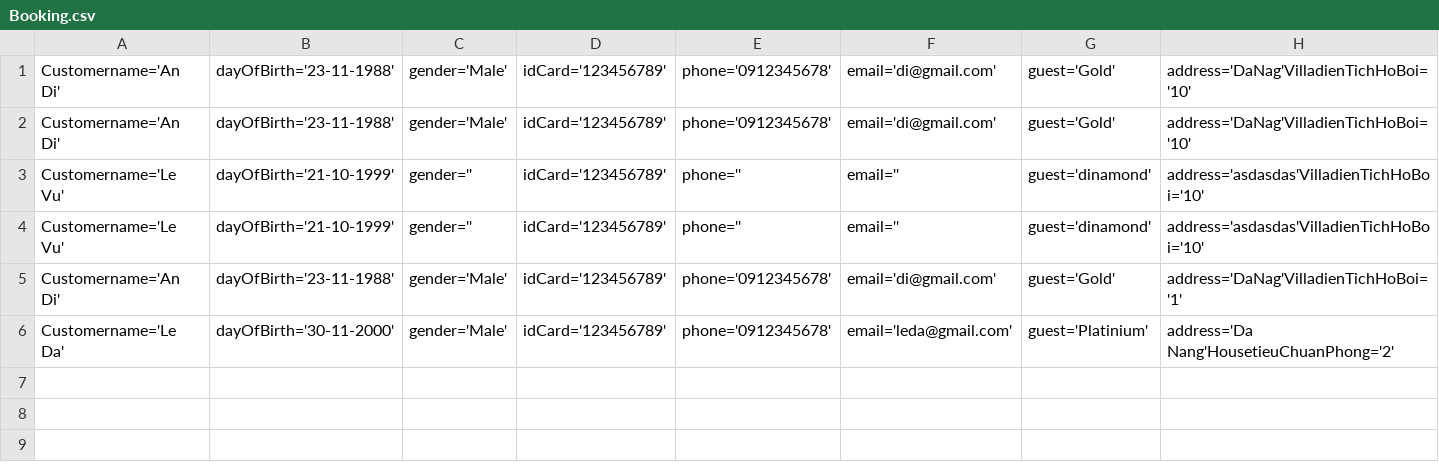
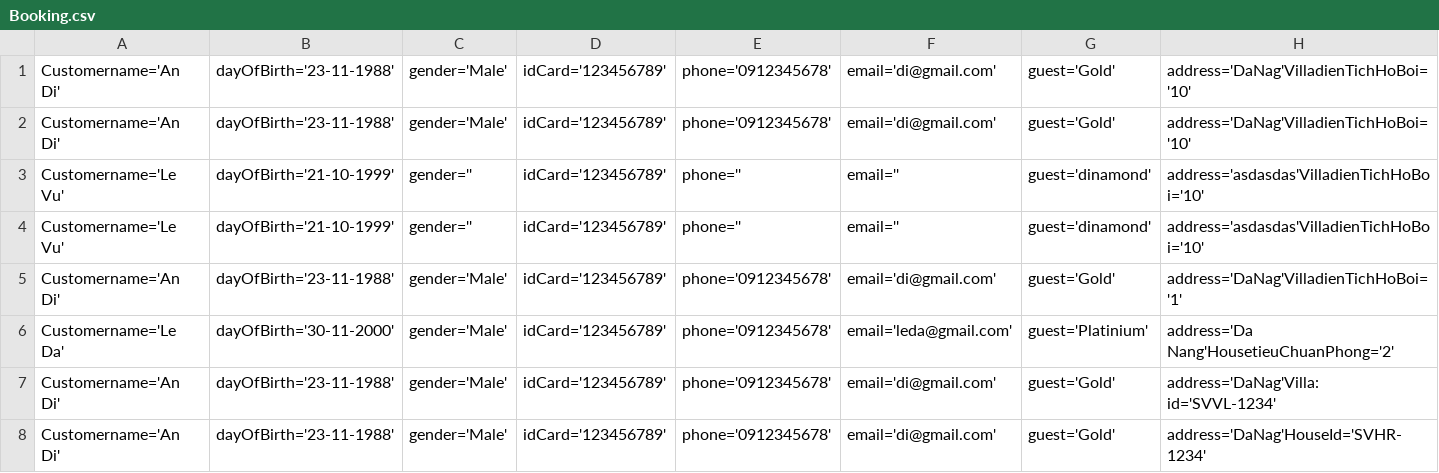
Before and after one commit to vphuc0601/C0920G1-Nguyen-Van-Phuc, a CSV file: Modul2/VanPhuc/out/production/VanPhuc/CaseStudy/Data/Booking.csv, drawn as a sheet; only a part is shown; rows hold the shown columns only; the diff names each change by its address in the sheet, - before the commit and + after, or states it on an @@ line.

```diff
--- a/Modul2/VanPhuc/out/production/VanPhuc/CaseStudy/Data/Booking.csv
+++ b/Modul2/VanPhuc/out/production/VanPhuc/CaseStudy/Data/Booking.csv
+row 7: Customername='An Di' | dayOfBirth='23-11-1988' | gender='Male' | idCard='123456789' | phone='0912345678' | email='di@gmail.com' | guest='Gold' | address='DaNag'Villa: id='SVVL-1234'
+row 8: Customername='An Di' | dayOfBirth='23-11-1988' | gender='Male' | idCard='123456789' | phone='0912345678' | email='di@gmail.com' | guest='Gold' | address='DaNag'HouseId='SVHR-1234'
```
Also changed, not shown: 19 other files.
